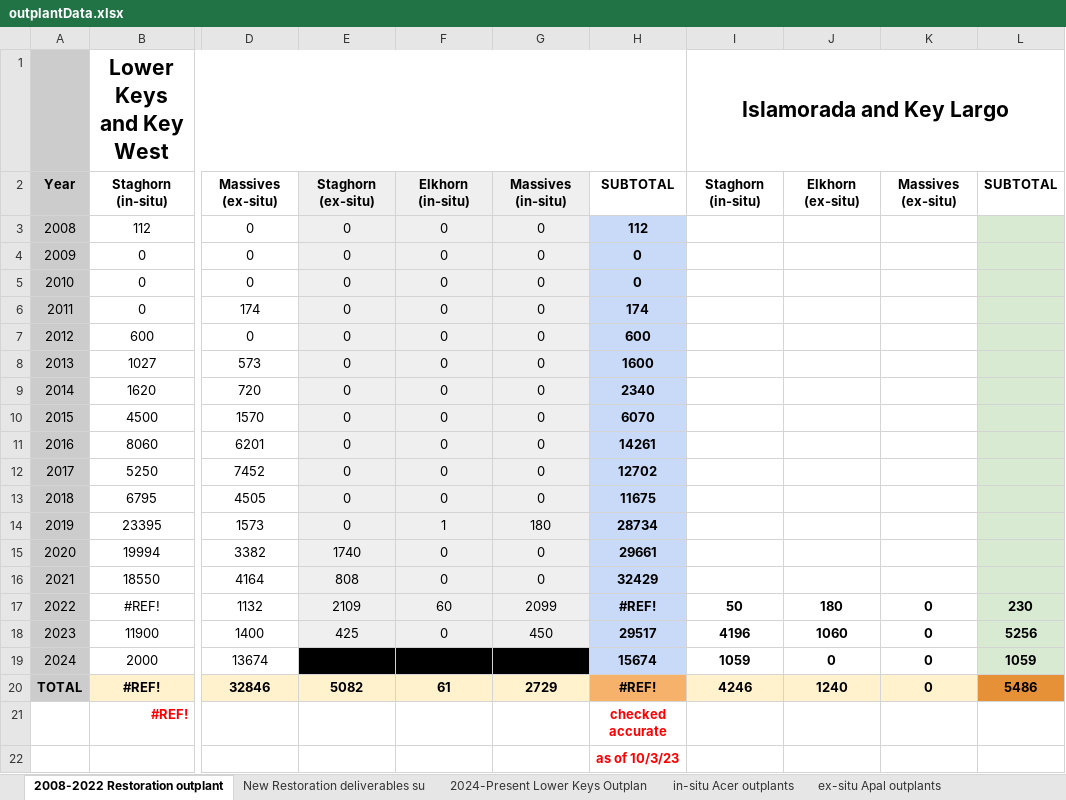
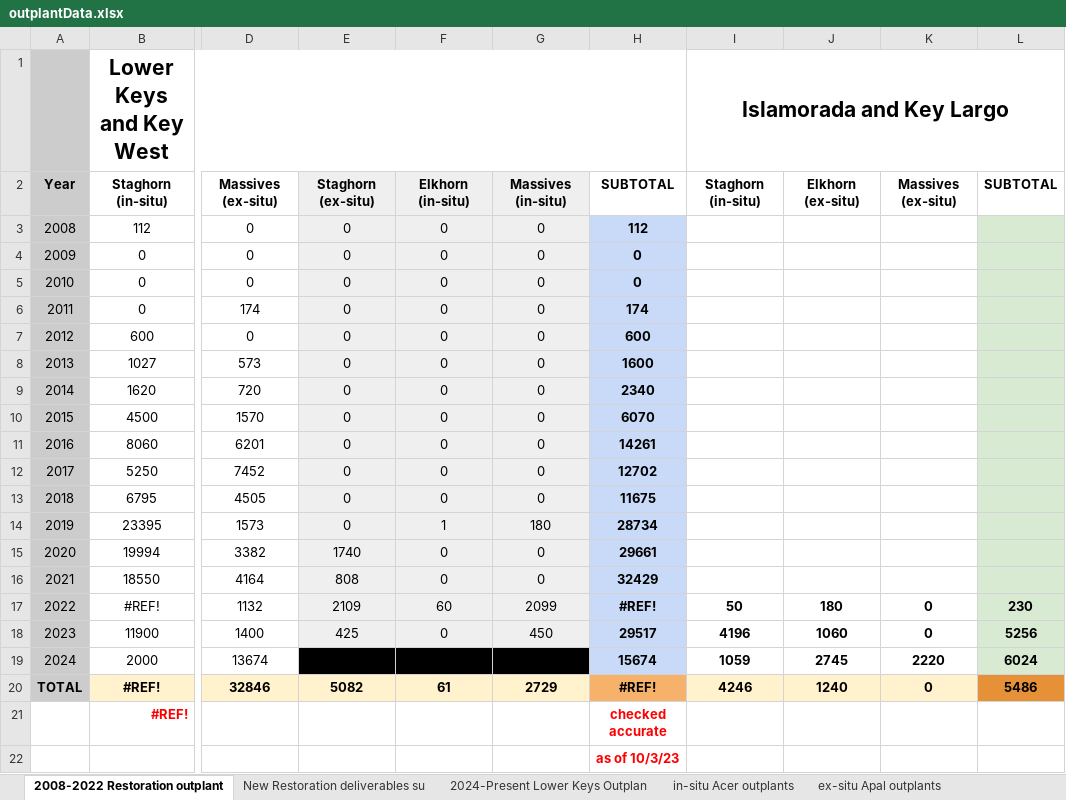
Before and after one commit to icombs2017/fwcStateReports, an Excel workbook: stateYear7/data/outplantData.xlsx, sheet 2008-2022 Restoration outplant, drawn as a sheet; only a part is shown, gaps mark what is left out; values as stored, in another font and other column widths than the file's, no borders; charts and pictures not drawn; the diff names each change by its address in the sheet, - before the commit and + after, or states it on an @@ line.

```diff
--- a/stateYear7/data/outplantData.xlsx (sheet 2008-2022 Restoration outplant)
+++ b/stateYear7/data/outplantData.xlsx (sheet 2008-2022 Restoration outplant)
-J19: 0
+J19: 2745
-K19: 0
+K19: 2220
-L19: 1059
+L19: 6024
```
Also changed, not shown: sheet Upper Keys Outplants, sheet ex-situ Apal outplants, sheet New Restoration deliverables su, sheet 2024-Present Lower Keys Outplan, formulas that keep their value, stateYear7/data/2023 post bleaching massive monitoring data.xlsx, stateYear7/data/postBleachMonitoringTEST.xlsx, 18 other files.
